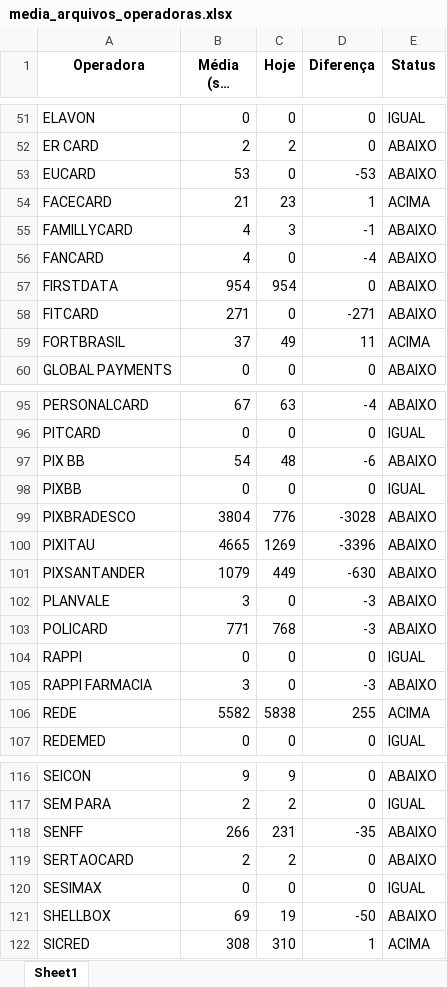
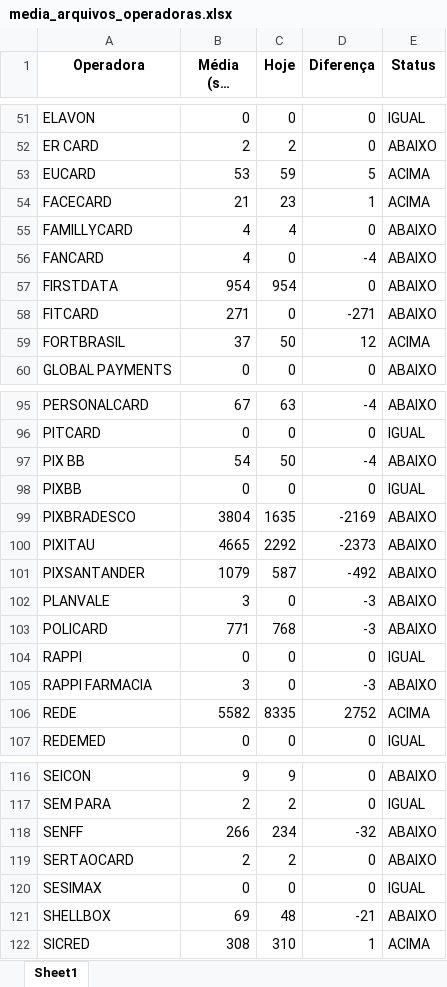
Before and after one commit to Alcir2012/Automation, an Excel workbook: media_arquivos_operadoras.xlsx, sheet Sheet1, drawn as a sheet; only a part is shown, gaps mark what is left out; long unchanged cells end in …; values as stored, in another font and other column widths than the file's, no borders; the diff covers the shown part only; the diff names each change by its address in the sheet, - before the commit and + after, or states it on an @@ line.

```diff
--- a/media_arquivos_operadoras.xlsx (sheet Sheet1)
+++ b/media_arquivos_operadoras.xlsx (sheet Sheet1)
-C53 (Hoje): 0
+C53 (Hoje): 59
-D53 (Diferença): -53
+D53 (Diferença): 5
-E53 (Status): ABAIXO
+E53 (Status): ACIMA
-C55 (Hoje): 3
+C55 (Hoje): 4
-D55 (Diferença): -1
+D55 (Diferença): 0
-C59 (Hoje): 49
+C59 (Hoje): 50
-D59 (Diferença): 11
+D59 (Diferença): 12
-C97 (Hoje): 48
+C97 (Hoje): 50
-D97 (Diferença): -6
+D97 (Diferença): -4
-C99 (Hoje): 776
+C99 (Hoje): 1635
-D99 (Diferença): -3028
+D99 (Diferença): -2169
-C100 (Hoje): 1269
+C100 (Hoje): 2292
-D100 (Diferença): -3396
+D100 (Diferença): -2373
-C101 (Hoje): 449
+C101 (Hoje): 587
-D101 (Diferença): -630
+D101 (Diferença): -492
-C106 (Hoje): 5838
+C106 (Hoje): 8335
-D106 (Diferença): 255
+D106 (Diferença): 2752
-C118 (Hoje): 231
+C118 (Hoje): 234
-D118 (Diferença): -35
+D118 (Diferença): -32
-C121 (Hoje): 19
+C121 (Hoje): 48
-D121 (Diferença): -50
+D121 (Diferença): -21
```
Also changed, not shown: 26 edited cells elsewhere in this sheet, operadoras_sem_arquivos_hoje.xlsx, 3 other files.
